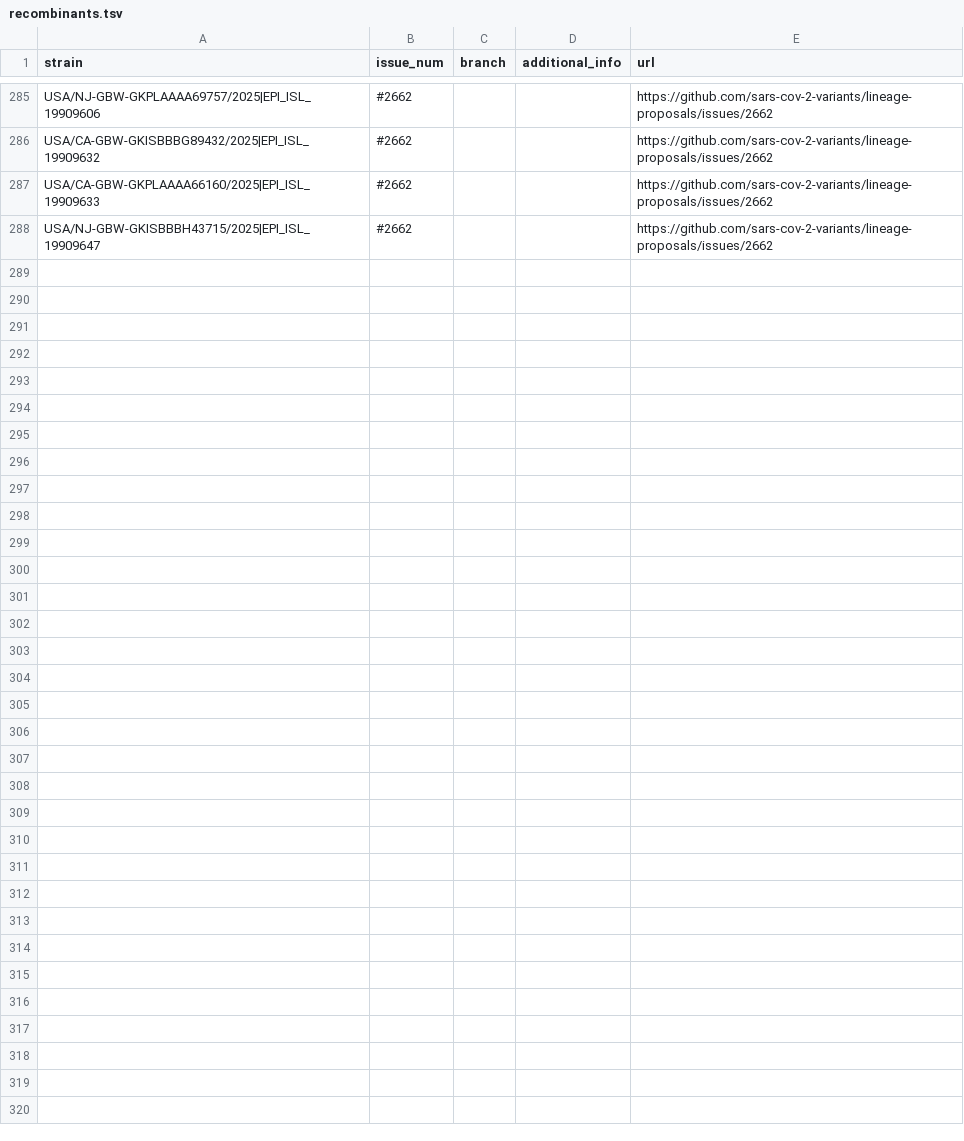
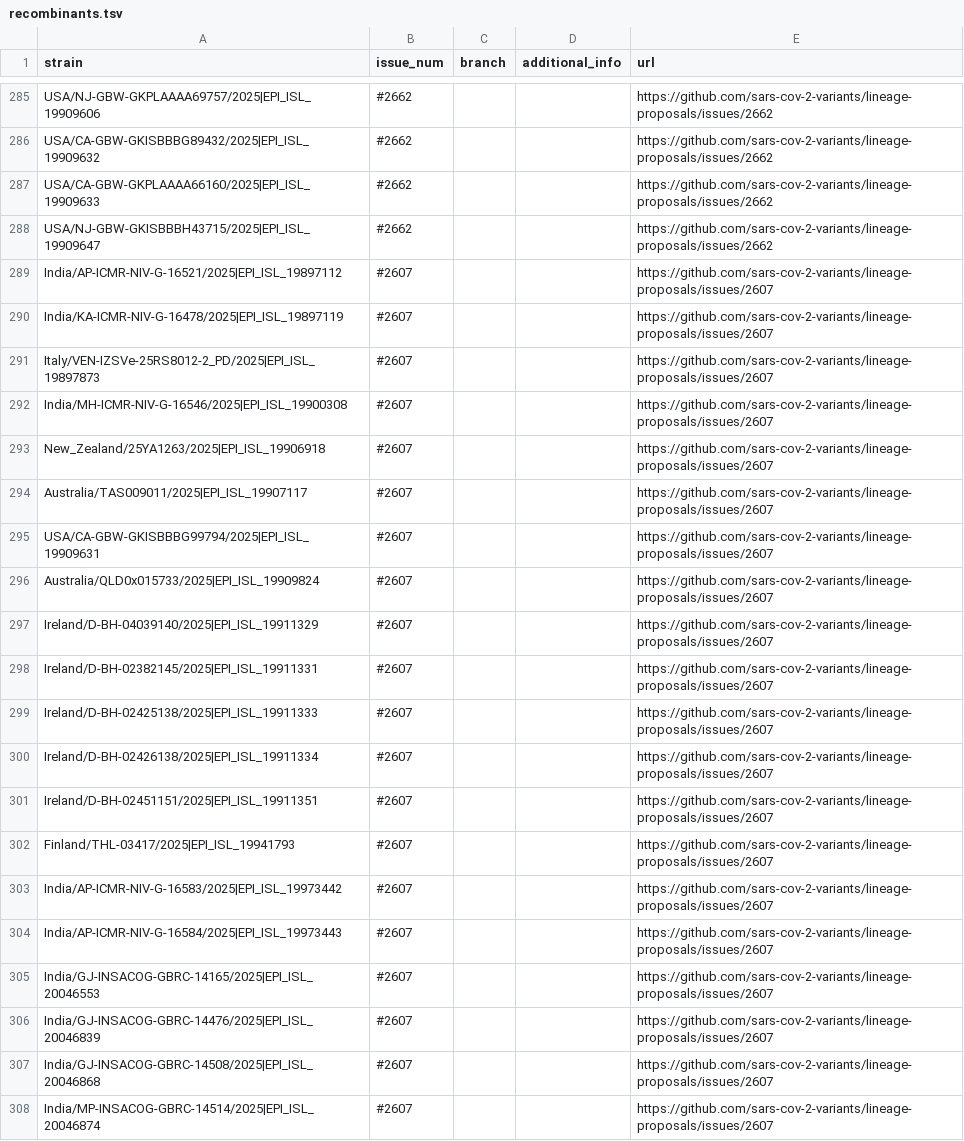
Before and after one commit to sars-cov-2-variants/lineage-proposals, a TSV file: recombinants.tsv, drawn as a sheet; only a part is shown, gaps mark what is left out.

```diff
--- a/recombinants.tsv
+++ b/recombinants.tsv
@@ -288 +288,21 @@ USA/CA-GBW-GKPLAAAA66160/2025|EPI_ISL_19909633	#2662			https://github.com/sars-c
 USA/NJ-GBW-GKISBBBH43715/2025|EPI_ISL_19909647	#2662			https://github.com/sars-cov-2-variants/lineage-proposals/issues/2662
+India/AP-ICMR-NIV-G-16521/2025|EPI_ISL_19897112	#2607			https://github.com/sars-cov-2-variants/lineage-proposals/issues/2607
+India/KA-ICMR-NIV-G-16478/2025|EPI_ISL_19897119	#2607			https://github.com/sars-cov-2-variants/lineage-proposals/issues/2607
+Italy/VEN-IZSVe-25RS8012-2_PD/2025|EPI_ISL_19897873	#2607			https://github.com/sars-cov-2-variants/lineage-proposals/issues/2607
+India/MH-ICMR-NIV-G-16546/2025|EPI_ISL_19900308	#2607			https://github.com/sars-cov-2-variants/lineage-proposals/issues/2607
+New_Zealand/25YA1263/2025|EPI_ISL_19906918	#2607			https://github.com/sars-cov-2-variants/lineage-proposals/issues/2607
+Australia/TAS009011/2025|EPI_ISL_19907117	#2607			https://github.com/sars-cov-2-variants/lineage-proposals/issues/2607
+USA/CA-GBW-GKISBBBG99794/2025|EPI_ISL_19909631	#2607			https://github.com/sars-cov-2-variants/lineage-proposals/issues/2607
+Australia/QLD0x015733/2025|EPI_ISL_19909824	#2607			https://github.com/sars-cov-2-variants/lineage-proposals/issues/2607
+Ireland/D-BH-04039140/2025|EPI_ISL_19911329	#2607			https://github.com/sars-cov-2-variants/lineage-proposals/issues/2607
+Ireland/D-BH-02382145/2025|EPI_ISL_19911331	#2607			https://github.com/sars-cov-2-variants/lineage-proposals/issues/2607
+Ireland/D-BH-02425138/2025|EPI_ISL_19911333	#2607			https://github.com/sars-cov-2-variants/lineage-proposals/issues/2607
+Ireland/D-BH-02426138/2025|EPI_ISL_19911334	#2607			https://github.com/sars-cov-2-variants/lineage-proposals/issues/2607
+Ireland/D-BH-02451151/2025|EPI_ISL_19911351	#2607			https://github.com/sars-cov-2-variants/lineage-proposals/issues/2607
+Finland/THL-03417/2025|EPI_ISL_19941793	#2607			https://github.com/sars-cov-2-variants/lineage-proposals/issues/2607
+India/AP-ICMR-NIV-G-16583/2025|EPI_ISL_19973442	#2607			https://github.com/sars-cov-2-variants/lineage-proposals/issues/2607
+India/AP-ICMR-NIV-G-16584/2025|EPI_ISL_19973443	#2607			https://github.com/sars-cov-2-variants/lineage-proposals/issues/2607
+India/GJ-INSACOG-GBRC-14165/2025|EPI_ISL_20046553	#2607			https://github.com/sars-cov-2-variants/lineage-proposals/issues/2607
+India/GJ-INSACOG-GBRC-14476/2025|EPI_ISL_20046839	#2607			https://github.com/sars-cov-2-variants/lineage-proposals/issues/2607
+India/GJ-INSACOG-GBRC-14508/2025|EPI_ISL_20046868	#2607			https://github.com/sars-cov-2-variants/lineage-proposals/issues/2607
+India/MP-INSACOG-GBRC-14514/2025|EPI_ISL_20046874	#2607			https://github.com/sars-cov-2-variants/lineage-proposals/issues/2607
```
